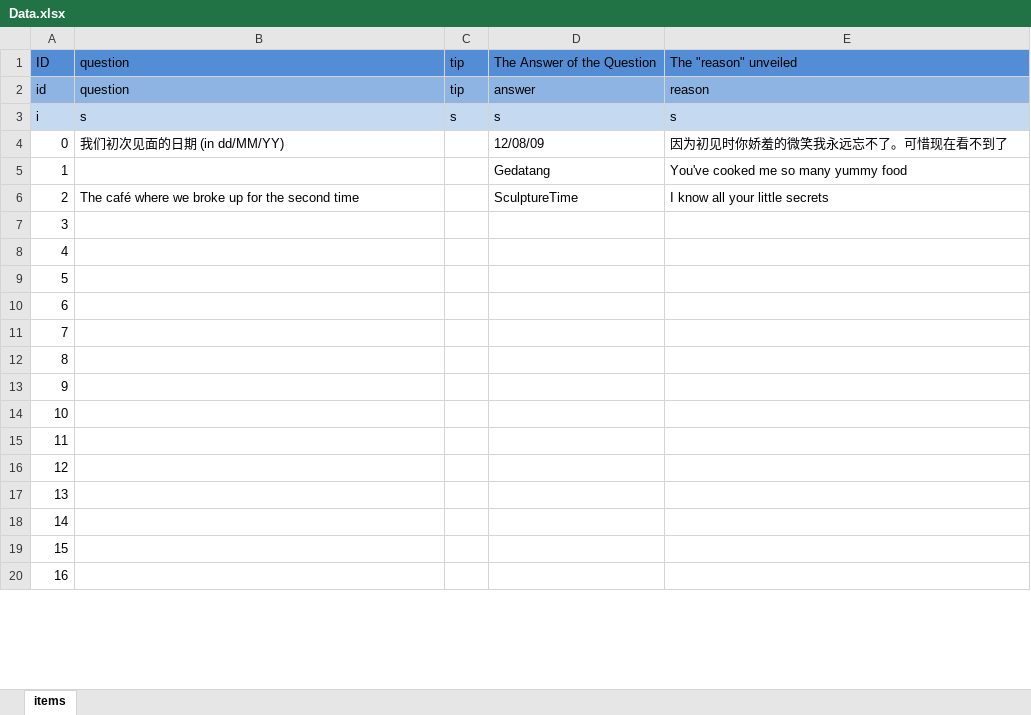
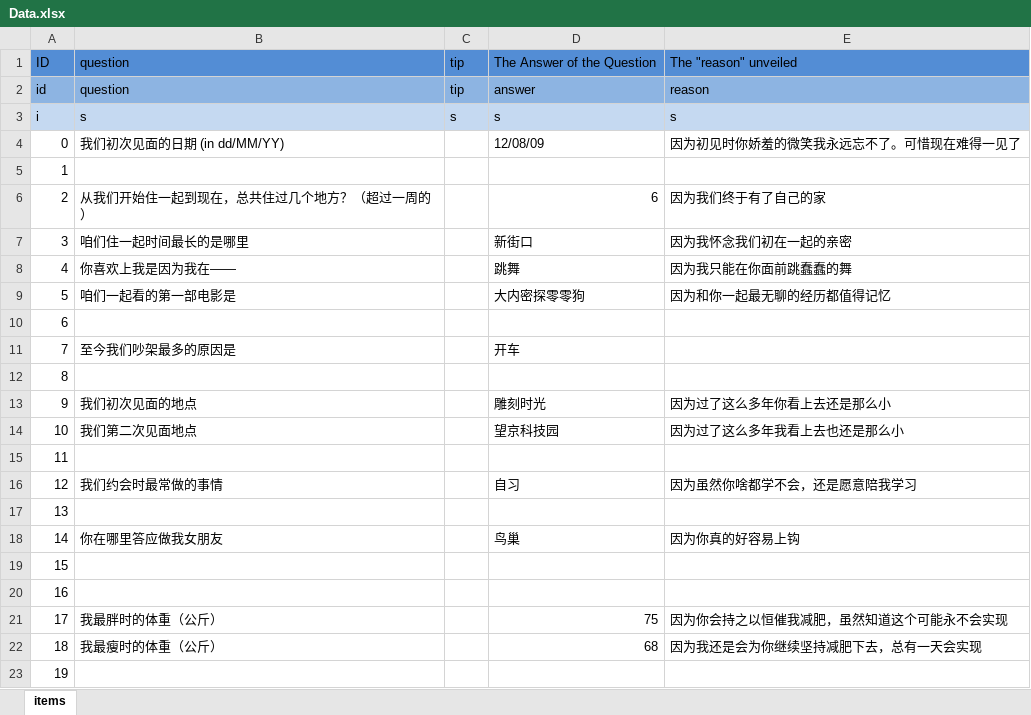
Before and after one commit to dprat0821/TheReasons, an Excel workbook: Reasons/Edit/Data.xlsx, sheet items, drawn as a sheet; only a part is shown; the shorter side is filled out with more unchanged rows; values as stored, in another font and other column widths than the file's, no borders; addresses are those after the commit; the diff covers the shown part only; the diff names each change by its address in the sheet, - before the commit and + after, or states it on an @@ line.

```diff
--- a/Reasons/Edit/Data.xlsx (sheet items)
+++ b/Reasons/Edit/Data.xlsx (sheet items)
-E4: 因为初见时你娇羞的微笑我永远忘不了。可惜现在看不到了
+E4: 因为初见时你娇羞的微笑我永远忘不了。可惜现在难得一见了
-D5: Gedatang
+D5: (empty)
-E5: You've cooked me so many yummy food
+E5: (empty)
+row 6: 2 | 从我们开始住一起到现在，总共住过几个地方？（超过一周的） |  | 6 | 因为我们终于有了自己的家
+row 7: 3 | 咱们住一起时间最长的是哪里 |  | 新街口 | 因为我怀念我们初在一起的亲密
+row 8: 4 | 你喜欢上我是因为我在—— |  | 跳舞 | 因为我只能在你面前跳蠢蠢的舞
+row 9: 5 | 咱们一起看的第一部电影是 |  | 大内密探零零狗 | 因为和你一起最无聊的经历都值得记忆
@@ column A renumbered between rows 10 and 102 @@
-B10: The café where we broke up for the second time
+B10: (empty)
-D10: SculptureTime
+D10: (empty)
-E10: I know all your little secrets
+E10: (empty)
+row 11: 7 | 至今我们吵架最多的原因是 |  | 开车
@@ row 21 moved to row 12: 8 @@
+row 13: 9 | 我们初次见面的地点 |  | 雕刻时光 | 因为过了这么多年你看上去还是那么小
+row 14: 10 | 我们第二次见面地点 |  | 望京科技园 | 因为过了这么多年我看上去也还是那么小
@@ row 22 moved to row 15: 11 @@
+row 16: 12 | 我们约会时最常做的事情 |  | 自习 | 因为虽然你啥都学不会，还是愿意陪我学习
@@ row 23 moved to row 17: 13 @@
+row 18: 14 | 你在哪里答应做我女朋友 |  | 鸟巢 | 因为你真的好容易上钩
@@ row 24 moved to row 19: 15 @@
@@ row 25 moved to row 20: 16 @@
+row 21: 17 | 我最胖时的体重（公斤） |  | 75 | 因为你会持之以恒催我减肥，虽然知道这个可能永不会实现
+row 22: 18 | 我最瘦时的体重（公斤） |  | 68 | 因为我还是会为你继续坚持减肥下去，总有一天会实现
@@ row 26 moved to row 23: 19 @@
```
Also changed, not shown: 37 added rows, 44 removed rows and 28 moved rows elsewhere in this sheet, 2 other files.
